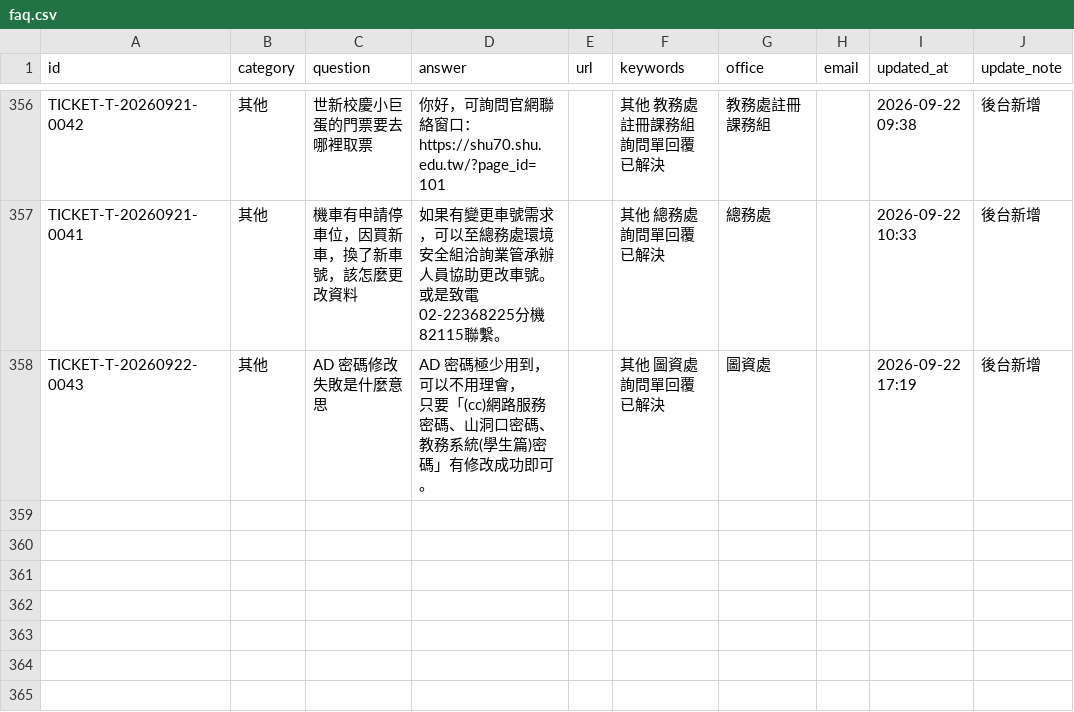
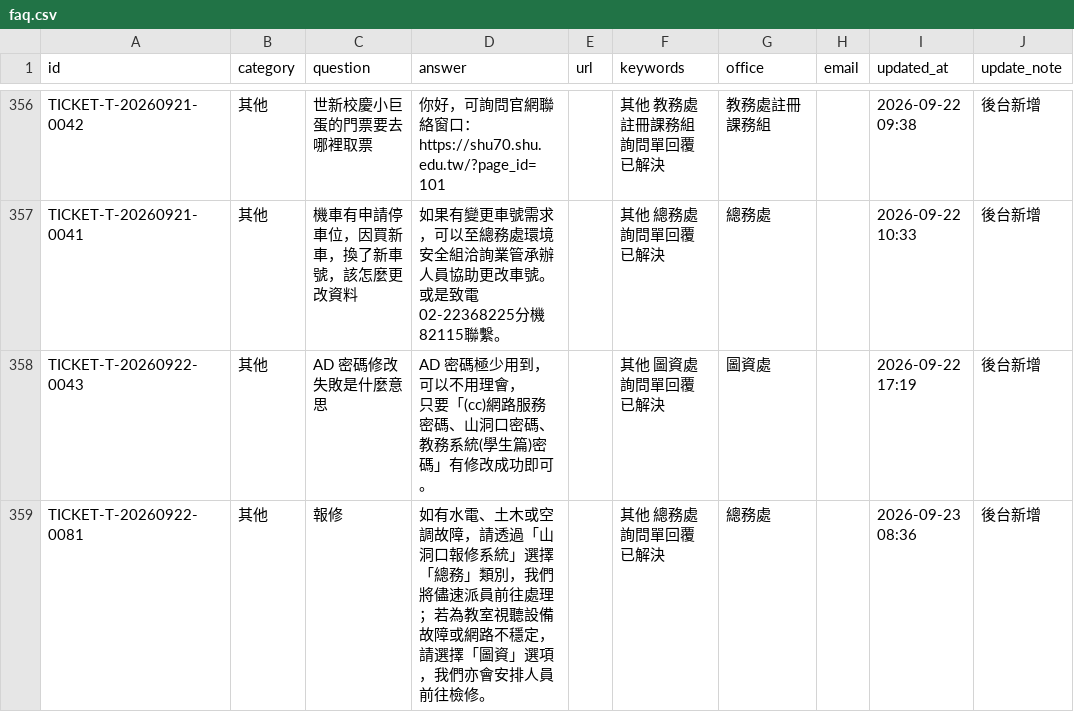
Before and after one commit to ymlin520/shu_rags, a CSV file: data/faq.csv, drawn as a sheet; only a part is shown, gaps mark what is left out; the diff names each change by its address in the sheet, - before the commit and + after, or states it on an @@ line.

```diff
--- a/data/faq.csv
+++ b/data/faq.csv
+row 359: TICKET-T-20260922-0081 | 其他 | 報修 | 如有水電、土木或空調故障，請透過「山洞口報修系統」選擇「總務」類別，我們將儘速派員前往處理；若為教室視聽設備故障或網路不穩定，請選擇「圖資」選項，我們亦會安排人員前往檢修。 |  | 其他 總務處 詢問單回覆 已解決 | 總務處 |  | 2026-09-23 08:36 | 後台新增
```
Also changed, not shown: 2 other files.
